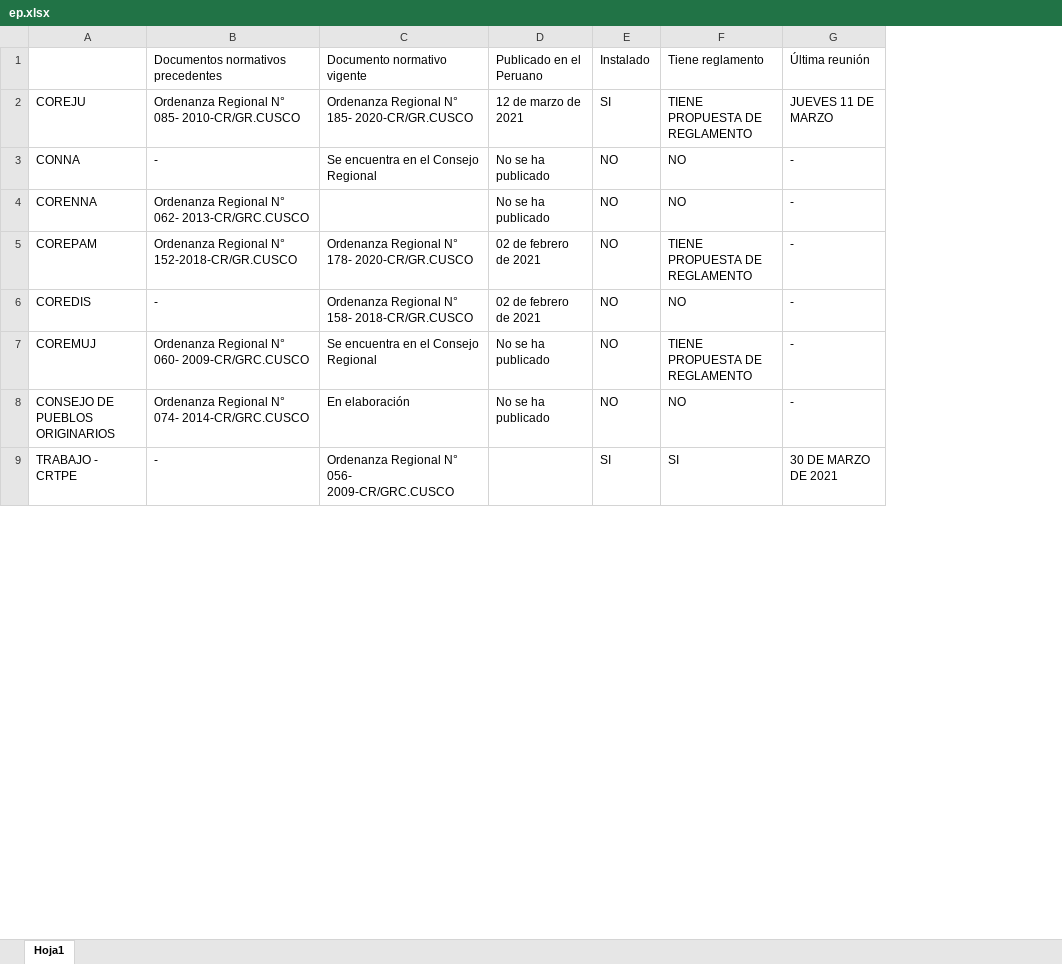
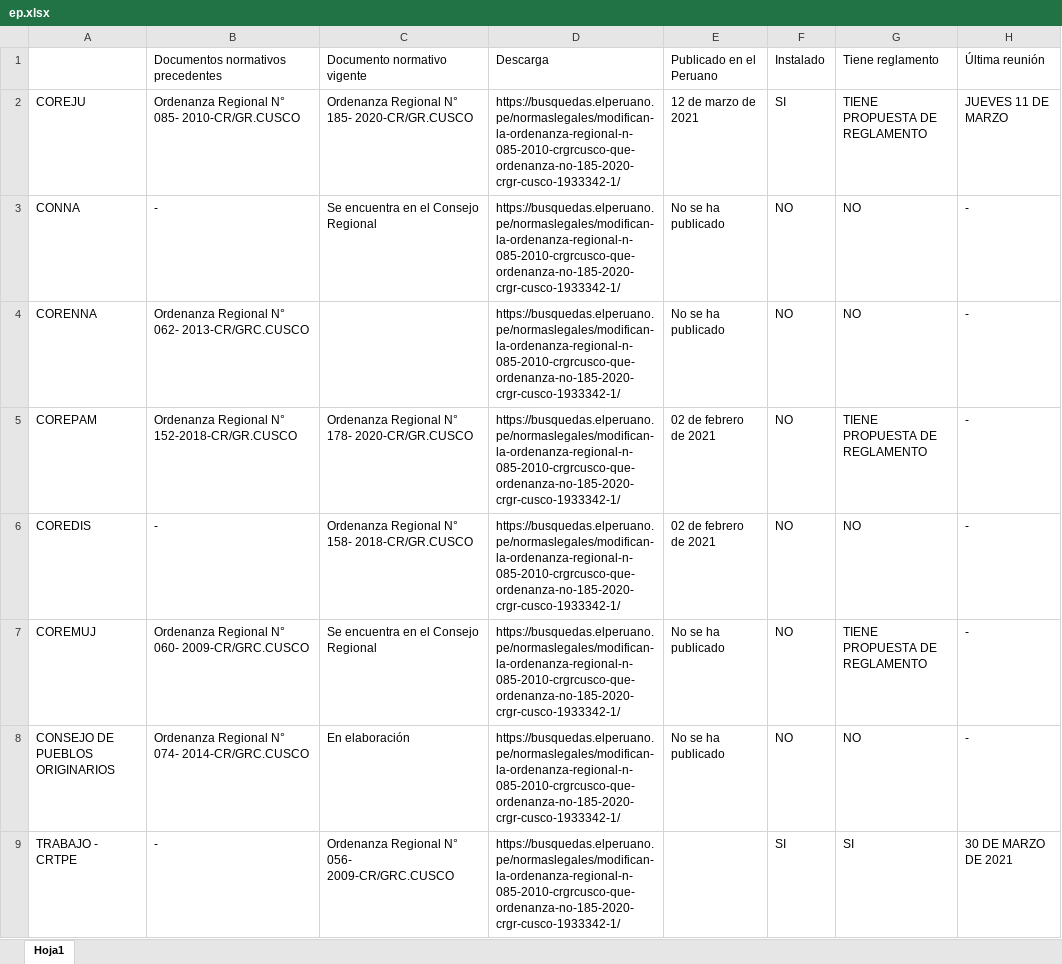
Before and after one commit to branmora/ards, an Excel workbook: data/ep.xlsx, sheet Hoja1, drawn as a sheet; only a part is shown; values as stored, in another font and other column widths than the file's, no borders; the diff names each change by its address in the sheet, - before the commit and + after, or states it on an @@ line.

```diff
--- a/data/ep.xlsx (sheet Hoja1)
+++ b/data/ep.xlsx (sheet Hoja1)
+column D, rows 1-9: Descarga | https://busquedas.elperuano.pe/normaslegales/modifican-la-ordenanza-regional-n-085-2010-crgrcusco-que-ordenanza-no-185-2020-crgr-cusco-1933342-1/ | https://busquedas.elperuano.pe/normaslegales/modifican-la-ordenanza-regional-n-085-2010-crgrcusco-que-ordenanza-no-185-2020-crgr-cusco-1933342-1/ | https://busquedas.elperuano.pe/normaslegales/modifican-la-ordenanza-regional-n-085-2010-crgrcusco-que-ordenanza-no-185-2020-crgr-cusco-1933342-1/ | https://busquedas.elperuano.pe/normaslegales/modifican-la-ordenanza-regional-n-085-2010-crgrcusco-que-ordenanza-no-185-2020-crgr-cusco-1933342-1/ | https://busquedas.elperuano.pe/normaslegales/modifican-la-ordenanza-regional-n-085-2010-crgrcusco-que-ordenanza-no-185-2020-crgr-cusco-1933342-1/ | https://busquedas.elperuano.pe/normaslegales/modifican-la-ordenanza-regional-n-085-2010-crgrcusco-que-ordenanza-no-185-2020-crgr-cusco-1933342-1/ | https://busquedas.elperuano.pe/normaslegales/modifican-la-ordenanza-regional-n-085-2010-crgrcusco-que-ordenanza-no-185-2020-crgr-cusco-1933342-1/ | https://busquedas.elperuano.pe/normaslegales/modifican-la-ordenanza-regional-n-085-2010-crgrcusco-que-ordenanza-no-185-2020-crgr-cusco-1933342-1/
```
Also changed, not shown: 2 other files.
